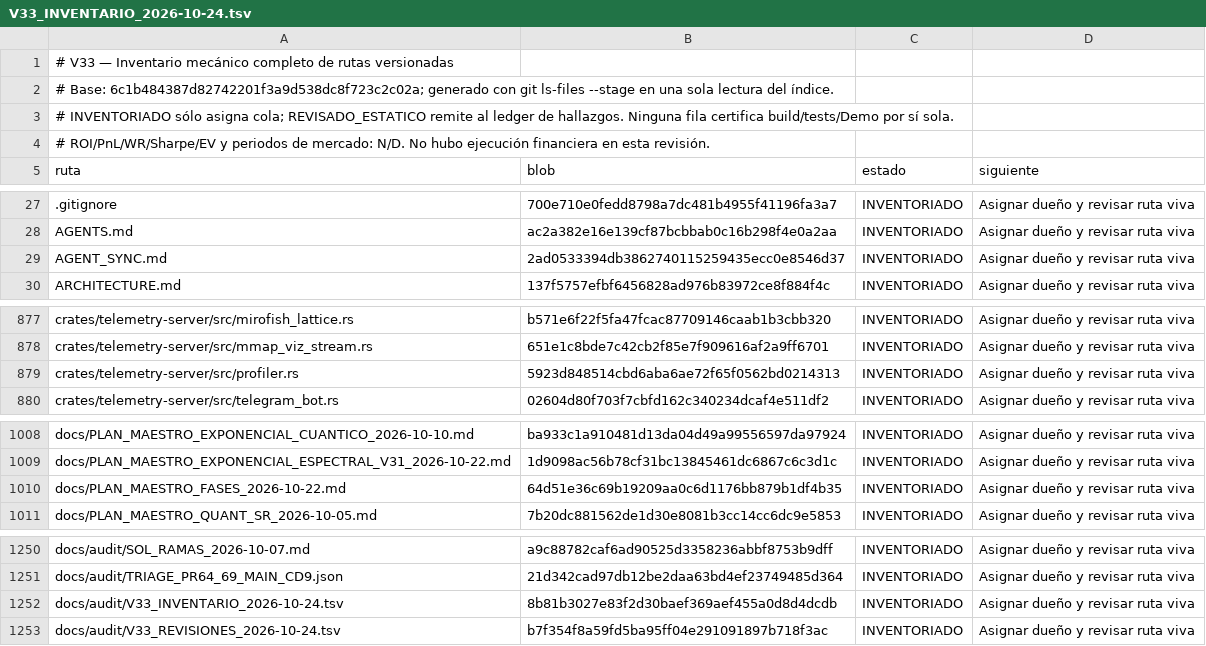
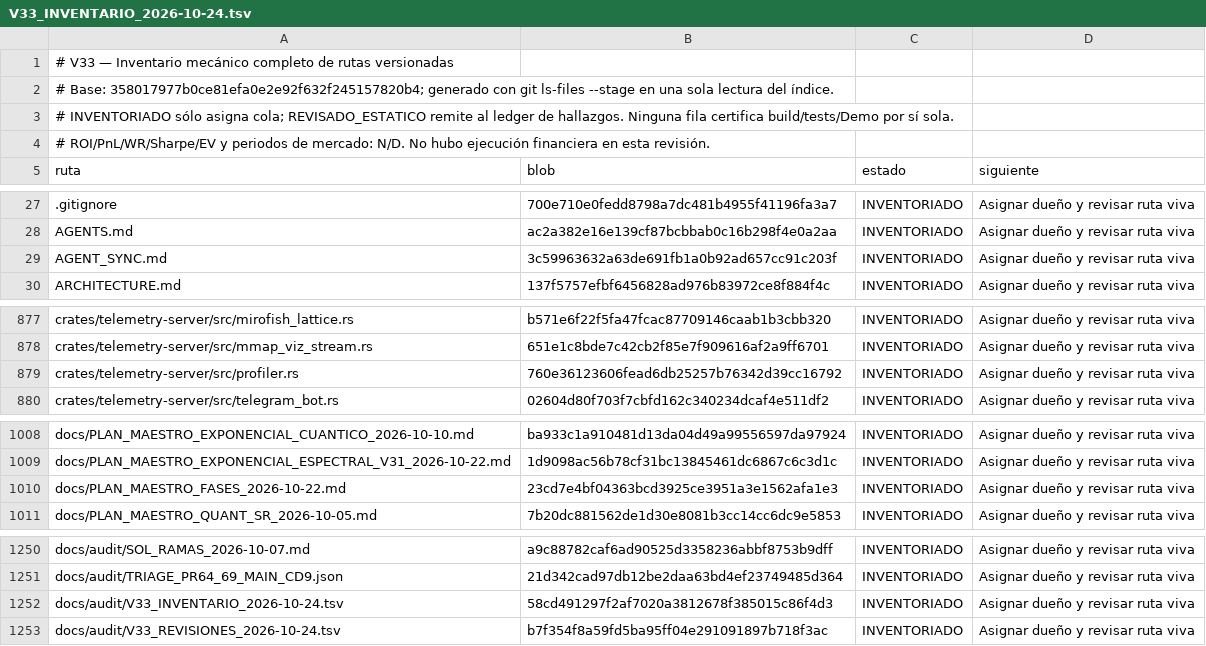
Before and after one commit to Jhona-la/Trader-Gemini, a TSV file: docs/audit/V33_INVENTARIO_2026-10-24.tsv, drawn as a sheet; only a part is shown, gaps mark what is left out.

Commit message:
docs(v33): actualiza inventario tras F1-101

```diff
--- a/docs/audit/V33_INVENTARIO_2026-10-24.tsv
+++ b/docs/audit/V33_INVENTARIO_2026-10-24.tsv
@@ -1,3 +1,3 @@
 # V33 — Inventario mecánico completo de rutas versionadas
-# Base: 6c1b484387d82742201f3a9d538dc8f723c2c02a; generado con git ls-files --stage en una sola lectura del índice.
+# Base: 358017977b0ce81efa0e2e92f632f245157820b4; generado con git ls-files --stage en una sola lectura del índice.
 # INVENTORIADO sólo asigna cola; REVISADO_ESTATICO remite al ledger de hallazgos. Ninguna fila certifica build/tests/Demo por sí sola.
@@ -28,3 +28,3 @@ ruta	blob	estado	siguiente
 AGENTS.md	ac2a382e16e139cf87bcbbab0c16b298f4e0a2aa	INVENTORIADO	Asignar dueño y revisar ruta viva
-AGENT_SYNC.md	2ad0533394db3862740115259435ecc0e8546d37	INVENTORIADO	Asignar dueño y revisar ruta viva
+AGENT_SYNC.md	3c59963632a63de691fb1a0b92ad657cc91c203f	INVENTORIADO	Asignar dueño y revisar ruta viva
 ARCHITECTURE.md	137f5757efbf6456828ad976b83972ce8f884f4c	INVENTORIADO	Asignar dueño y revisar ruta viva
@@ -878,3 +878,3 @@ crates/telemetry-server/src/mirofish_lattice.rs	b571e6f22f5fa47fcac87709146caab1
 crates/telemetry-server/src/mmap_viz_stream.rs	651e1c8bde7c42cb2f85e7f909616af2a9ff6701	INVENTORIADO	Asignar dueño y revisar ruta viva
-crates/telemetry-server/src/profiler.rs	5923d848514cbd6aba6ae72f65f0562bd0214313	INVENTORIADO	Asignar dueño y revisar ruta viva
+crates/telemetry-server/src/profiler.rs	760e36123606fead6db25257b76342d39cc16792	INVENTORIADO	Asignar dueño y revisar ruta viva
 crates/telemetry-server/src/telegram_bot.rs	02604d80f703f7cbfd162c340234dcaf4e511df2	INVENTORIADO	Asignar dueño y revisar ruta viva
@@ -1009,3 +1009,3 @@ docs/PLAN_MAESTRO_EXPONENCIAL_CUANTICO_2026-10-10.md	ba933c1a910481d13da04d49a99
 docs/PLAN_MAESTRO_EXPONENCIAL_ESPECTRAL_V31_2026-10-22.md	1d9098ac56b78cf31bc13845461dc6867c6c3d1c	INVENTORIADO	Asignar dueño y revisar ruta viva
-docs/PLAN_MAESTRO_FASES_2026-10-22.md	64d51e36c69b19209aa0c6d1176bb879b1df4b35	INVENTORIADO	Asignar dueño y revisar ruta viva
+docs/PLAN_MAESTRO_FASES_2026-10-22.md	23cd7e4bf04363bcd3925ce3951a3e1562afa1e3	INVENTORIADO	Asignar dueño y revisar ruta viva
 docs/PLAN_MAESTRO_QUANT_SR_2026-10-05.md	7b20dc881562de1d30e8081b3cc14cc6dc9e5853	INVENTORIADO	Asignar dueño y revisar ruta viva
@@ -1251,3 +1251,3 @@ docs/audit/SOL_RAMAS_2026-10-07.md	a9c88782caf6ad90525d3358236abbf8753b9dff	INVE
 docs/audit/TRIAGE_PR64_69_MAIN_CD9.json	21d342cad97db12be2daa63bd4ef23749485d364	INVENTORIADO	Asignar dueño y revisar ruta viva
-docs/audit/V33_INVENTARIO_2026-10-24.tsv	8b81b3027e83f2d30baef369aef455a0d8d4dcdb	INVENTORIADO	Asignar dueño y revisar ruta viva
+docs/audit/V33_INVENTARIO_2026-10-24.tsv	58cd491297f2af7020a3812678f385015c86f4d3	INVENTORIADO	Asignar dueño y revisar ruta viva
 docs/audit/V33_REVISIONES_2026-10-24.tsv	b7f354f8a59fd5ba95ff04e291091897b718f3ac	INVENTORIADO	Asignar dueño y revisar ruta viva
```
